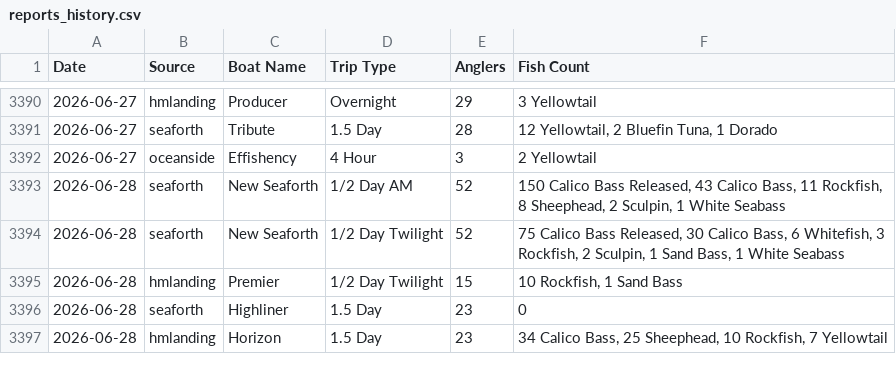
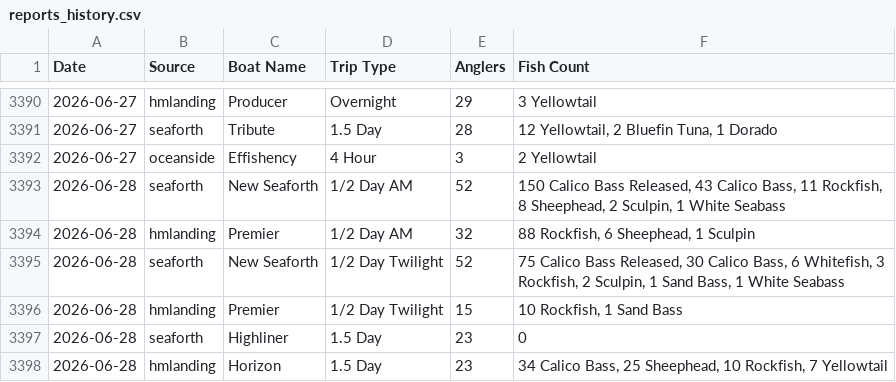
Before and after one commit to hdehaini/Fishing_Reports, a CSV file: database/reports_history.csv, drawn as a sheet; only a part is shown, gaps mark what is left out; the diff names each change by its address in the sheet, - before the commit and + after, or states it on an @@ line.

```diff
--- a/database/reports_history.csv
+++ b/database/reports_history.csv
+row 3394: 2026-06-28 | hmlanding | Premier | 1/2 Day AM | 32 | 88 Rockfish, 6 Sheephead, 1 Sculpin
```
Also changed, not shown: database/sorted_fishing_reports.csv, 1 other file.
